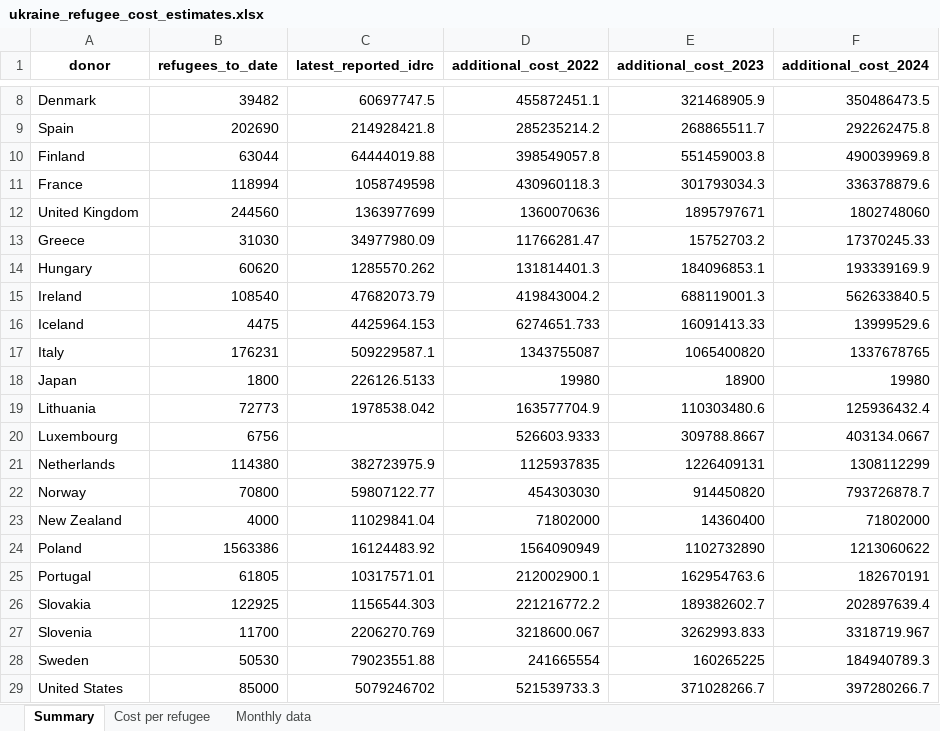
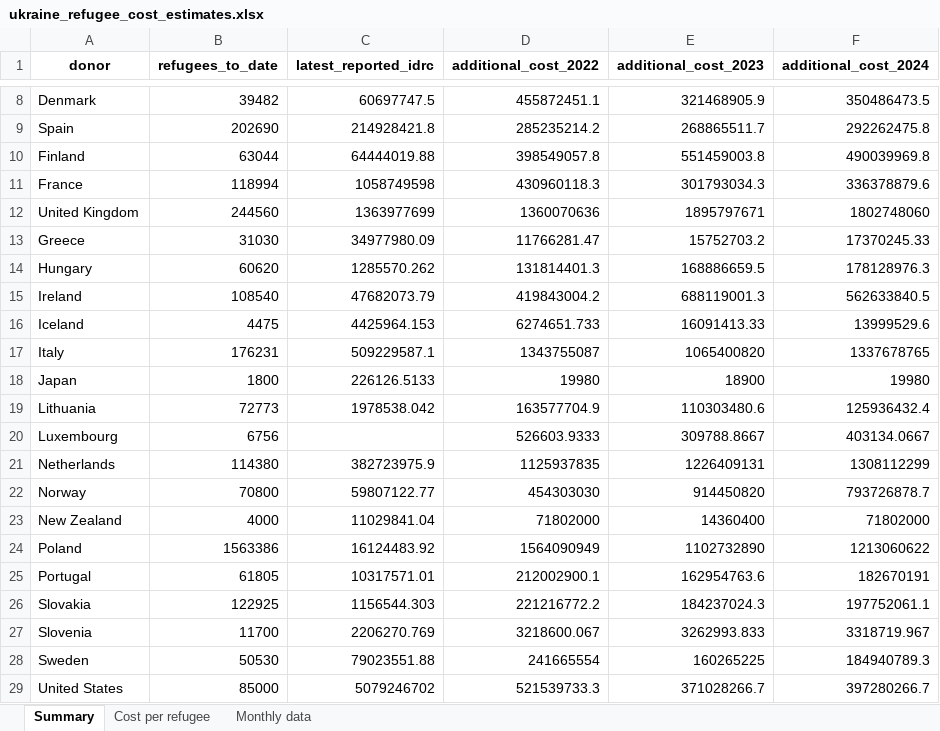
Before and after one commit to ONEcampaign/ukraine_oda_tracker, an Excel workbook: output/ukraine_refugee_cost_estimates.xlsx, sheet Summary, drawn as a sheet; only a part is shown, gaps mark what is left out; values as stored, in another font and other column widths than the file's, no borders; the diff names each change by its address in the sheet, - before the commit and + after, or states it on an @@ line.

```diff
--- a/output/ukraine_refugee_cost_estimates.xlsx (sheet Summary)
+++ b/output/ukraine_refugee_cost_estimates.xlsx (sheet Summary)
-E14 (additional_cost_2023): 184096853.1
+E14 (additional_cost_2023): 168886659.5
-F14 (additional_cost_2024): 193339169.9
+F14 (additional_cost_2024): 178128976.3
-E26 (additional_cost_2023): 189382602.7
+E26 (additional_cost_2023): 184237024.3
-F26 (additional_cost_2024): 202897639.4
+F26 (additional_cost_2024): 197752061.1
```
Also changed, not shown: sheet Monthly data, 3 other files.
